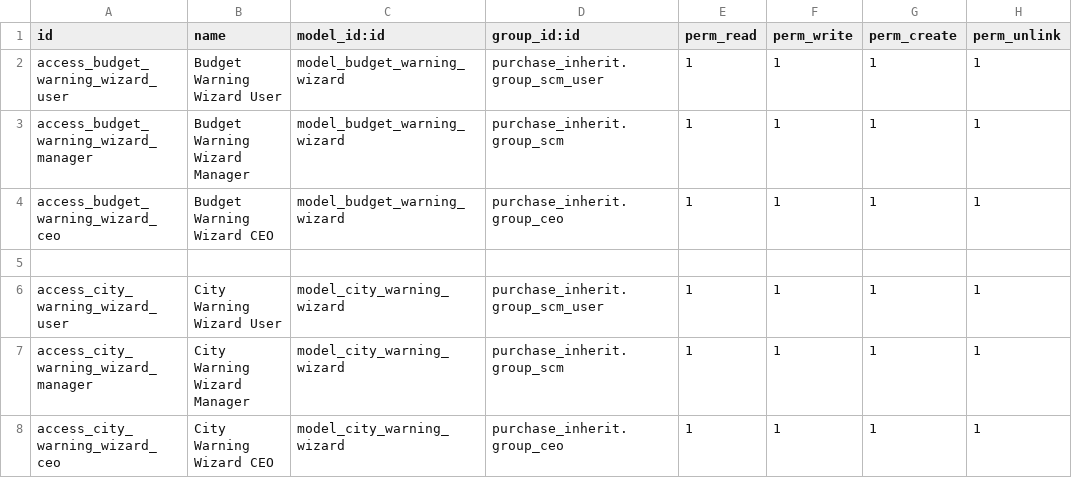
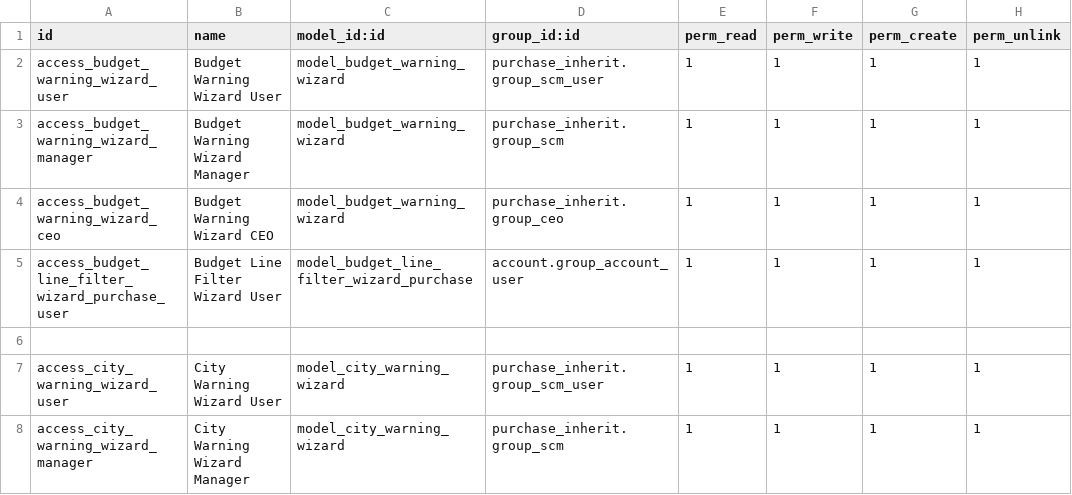
Before and after one commit to itsosamanadeem/optixodoo, a CSV file: purchase_inherit/security/ir.model.access.csv, drawn as a sheet; only a part is shown; the shorter side is filled out with more unchanged rows; the diff names each change by its address in the sheet, - before the commit and + after, or states it on an @@ line.

Commit message:
Add budget line filter wizard
Introduce a new transient model wizard to filter budget lines by various criteria (analytic account, dates, amounts, etc.) in both base_account_budget and purchase_inherit modules. Adds filter button to budget views, enhances budget line search with filters and group-by options, and updates security access for the new wizard models.

```diff
--- a/purchase_inherit/security/ir.model.access.csv
+++ b/purchase_inherit/security/ir.model.access.csv
+row 5: access_budget_line_filter_wizard_purchase_user | Budget Line Filter Wizard User | model_budget_line_filter_wizard_purchase | account.group_account_user | 1 | 1 | 1 | 1
```
Also changed, not shown: 17 other files.
